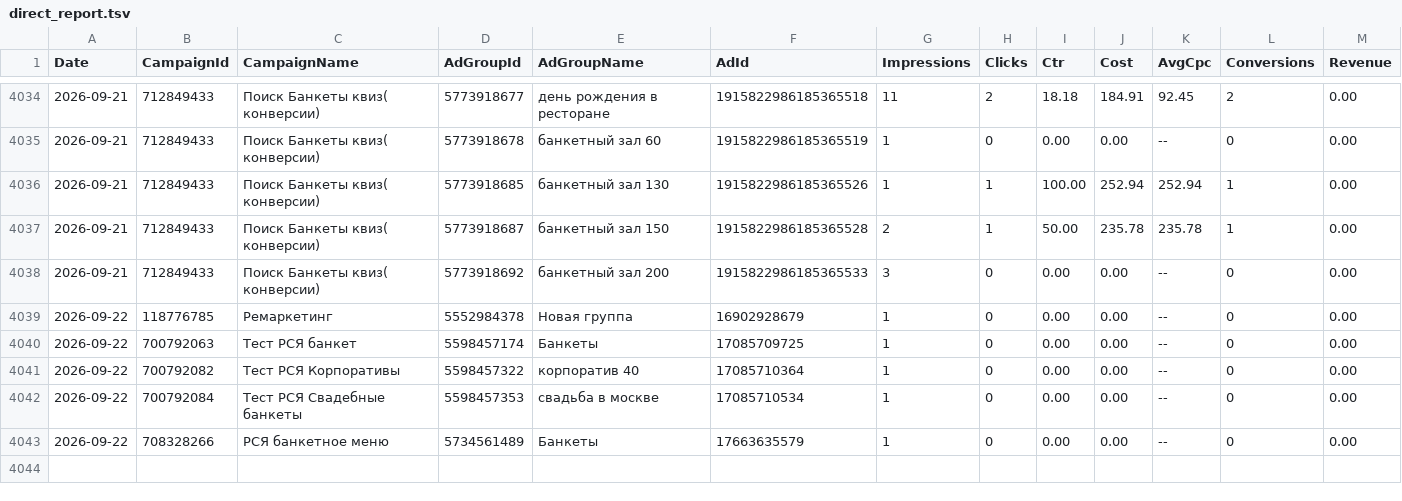
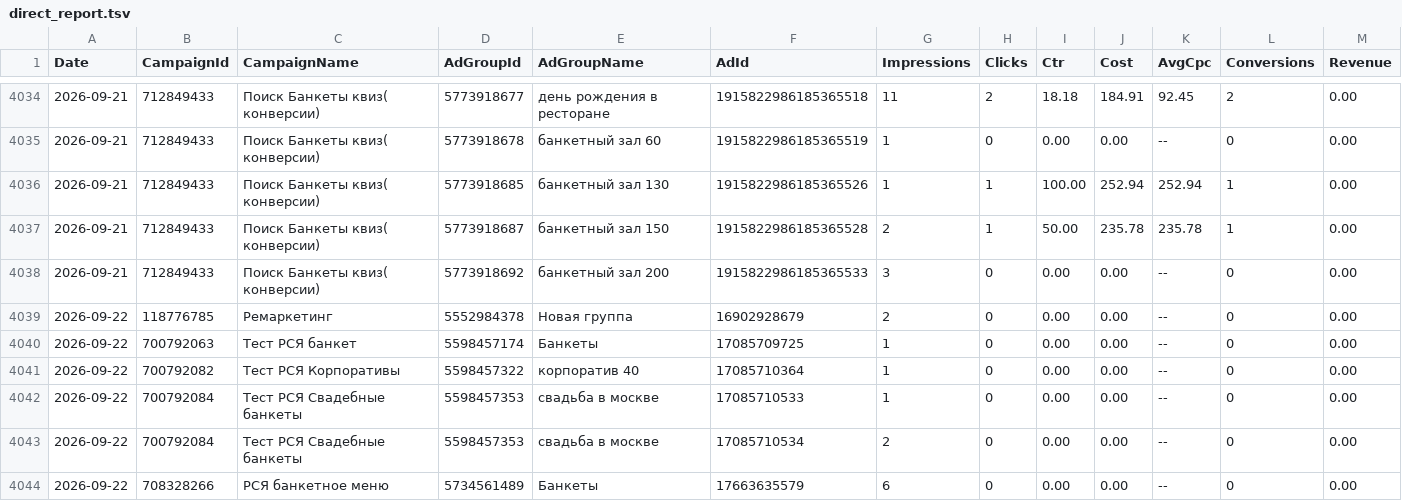
Before and after one commit to Alex19011901/advertising-control-pages, a TSV file: data/direct_report.tsv, drawn as a sheet; only a part is shown, gaps mark what is left out.

```diff
--- a/data/direct_report.tsv
+++ b/data/direct_report.tsv
@@ -4038,6 +4038,7 @@ Date	CampaignId	CampaignName	AdGroupId	AdGroupName	AdId	Impressions	Clicks	Ctr	C
 2026-09-21	712849433	Поиск Банкеты квиз( конверсии)	5773918692	банкетный зал 200	1915822986185365533	3	0	0.00	0.00	--	0	0.00
-2026-09-22	118776785	Ремаркетинг	5552984378	Новая группа	16902928679	1	0	0.00	0.00	--	0	0.00
+2026-09-22	118776785	Ремаркетинг	5552984378	Новая группа	16902928679	2	0	0.00	0.00	--	0	0.00
 2026-09-22	700792063	Тест РСЯ банкет	5598457174	Банкеты	17085709725	1	0	0.00	0.00	--	0	0.00
 2026-09-22	700792082	Тест РСЯ Корпоративы	5598457322	корпоратив 40	17085710364	1	0	0.00	0.00	--	0	0.00
-2026-09-22	700792084	Тест РСЯ Свадебные банкеты	5598457353	свадьба в москве	17085710534	1	0	0.00	0.00	--	0	0.00
-2026-09-22	708328266	РСЯ банкетное меню	5734561489	Банкеты	17663635579	1	0	0.00	0.00	--	0	0.00
+2026-09-22	700792084	Тест РСЯ Свадебные банкеты	5598457353	свадьба в москве	17085710533	1	0	0.00	0.00	--	0	0.00
+2026-09-22	700792084	Тест РСЯ Свадебные банкеты	5598457353	свадьба в москве	17085710534	2	0	0.00	0.00	--	0	0.00
+2026-09-22	708328266	РСЯ банкетное меню	5734561489	Банкеты	17663635579	6	0	0.00	0.00	--	0	0.00
```
Also changed, not shown: 4 other files.
